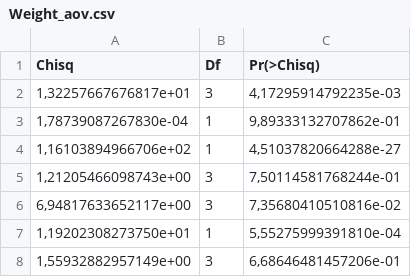
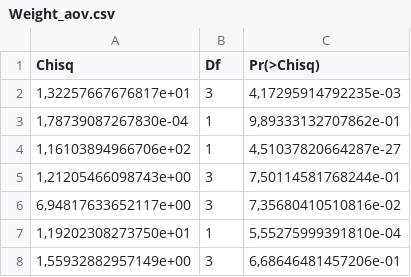
Before and after one commit to StevisonLab/Heat_stress_Drosophilla, a CSV file: Stats/Weight_aov.csv, drawn as a sheet.

```diff
--- a/Stats/Weight_aov.csv
+++ b/Stats/Weight_aov.csv
@@ -3,3 +3,3 @@ Chisq;Df;Pr(>Chisq)
 1,78739087267830e-04;1;9,89333132707862e-01
-1,16103894966706e+02;1;4,51037820664288e-27
+1,16103894966706e+02;1;4,51037820664287e-27
 1,21205466098743e+00;3;7,50114581768244e-01
```
Also changed, not shown: Stats/CTmax_aov.csv, Stats/RQ_aov.csv, 8 other files.
